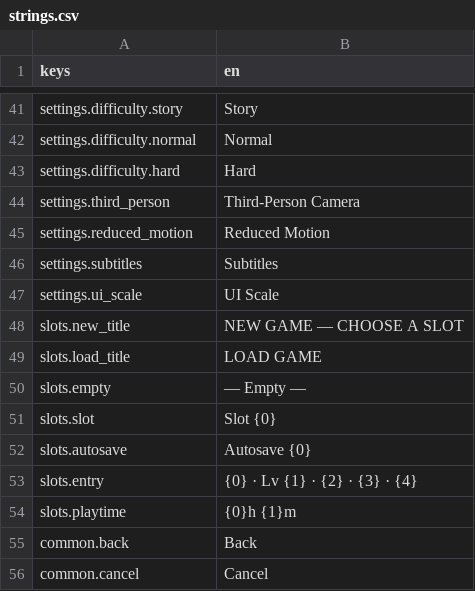
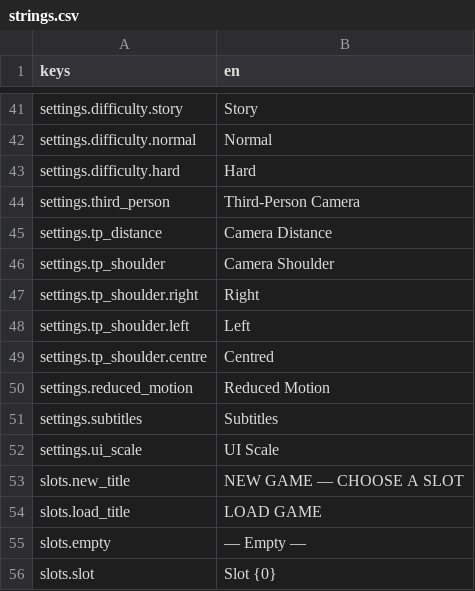
Before and after one commit to TharrosDev/EmberVale, a CSV file: data/locale/strings.csv, drawn as a sheet; only a part is shown, gaps mark what is left out; the shorter side is filled out with more unchanged rows.

```diff
--- a/data/locale/strings.csv
+++ b/data/locale/strings.csv
@@ -44,2 +44,7 @@ settings.difficulty.hard,Hard
 settings.third_person,Third-Person Camera
+settings.tp_distance,Camera Distance
+settings.tp_shoulder,Camera Shoulder
+settings.tp_shoulder.right,Right
+settings.tp_shoulder.left,Left
+settings.tp_shoulder.centre,Centred
 settings.reduced_motion,Reduced Motion
```
Also changed, not shown: 7 other files.
